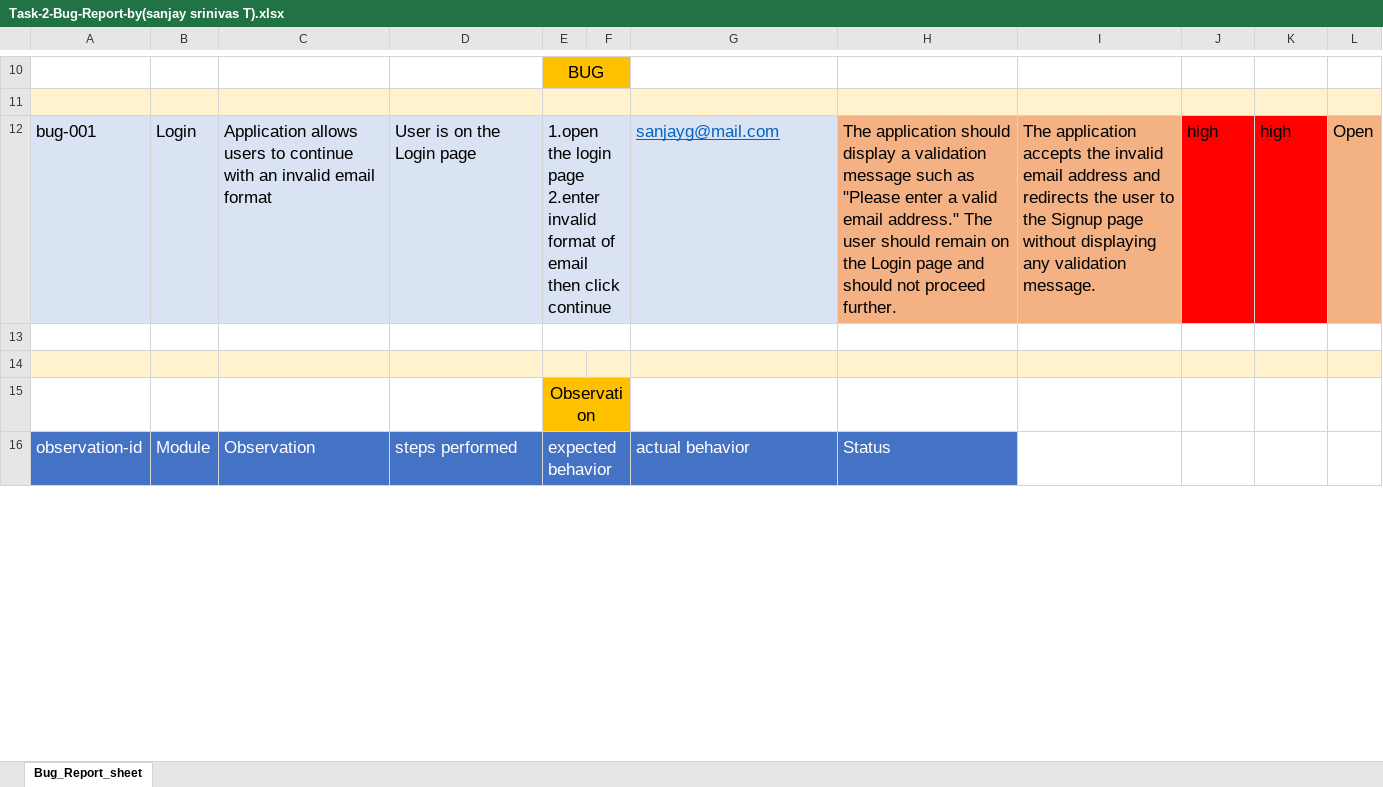
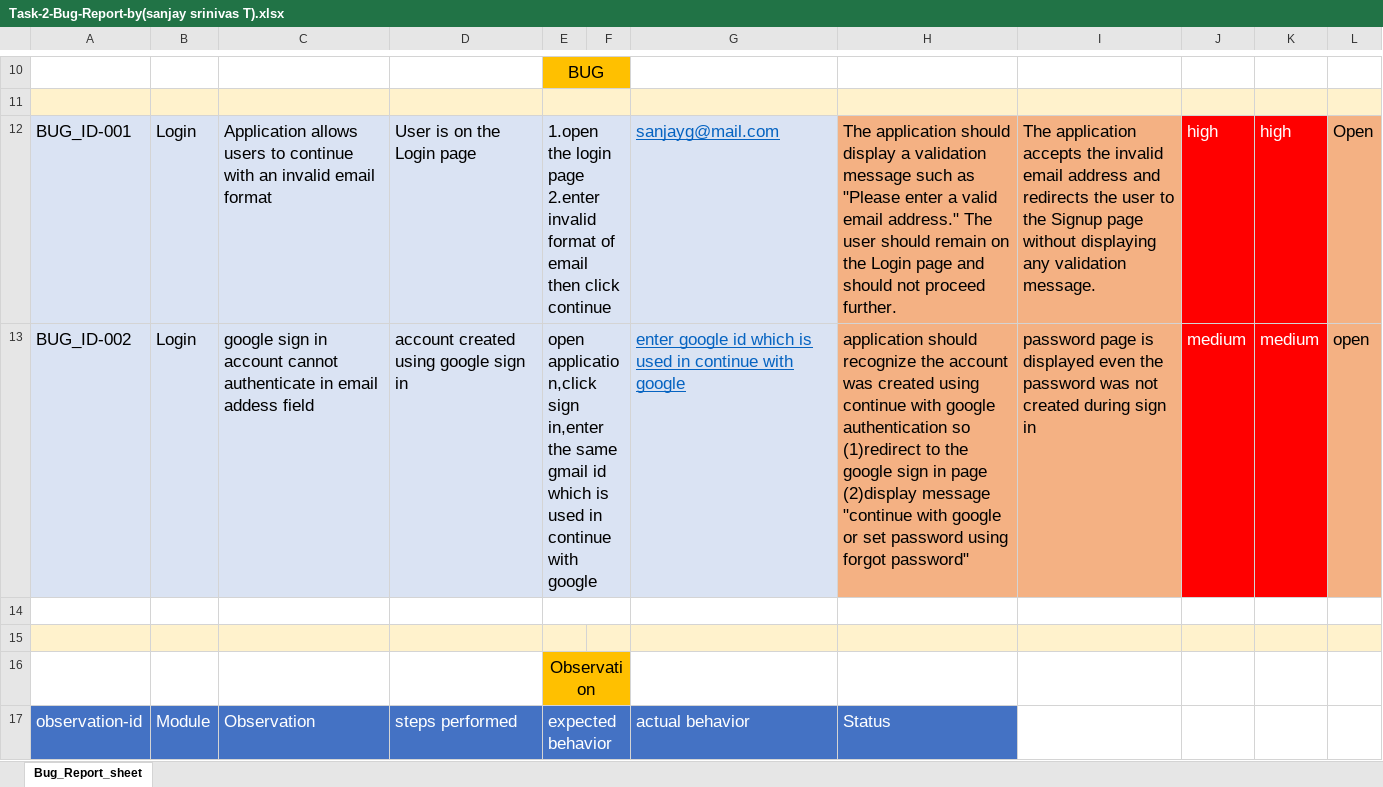
Before and after one commit to sanjaysrinivas2006/SanjaySrinivas-Tichi-QA-Assignment, an Excel workbook: Task-2-Bug-Report-by(sanjay srinivas T).xlsx, sheet Bug_Report_sheet, drawn as a sheet; only a part is shown, gaps mark what is left out; values as stored, in another font and other column widths than the file's, no borders; the diff covers the shown part only; the diff names each change by its address in the sheet, - before the commit and + after, or states it on an @@ line.

Commit message:
Add files via upload

```diff
--- a/Task-2-Bug-Report-by(sanjay srinivas T).xlsx (sheet Bug_Report_sheet)
+++ b/Task-2-Bug-Report-by(sanjay srinivas T).xlsx (sheet Bug_Report_sheet)
-A12: bug-001
+A12: BUG_ID-001
-J12:K12 text colour: black
+J12:K12 text colour: #FFFFFF
+row 13: BUG_ID-002 | Login | google sign in account cannot authenticate in email addess field | account created using google sign in | open application,click sign in,enter the same gmail id which is used in continue with google |  | enter google id which is used in continue with google | application should recognize the account was created using continue with google authentication so (1)redirect to the google sign in page (2)display message "continue with google or set password using forgot password" | password page is displayed even the password was not created during sign in | medium | medium | open
```
Also changed, not shown: 6 edited cells elsewhere in this sheet.
